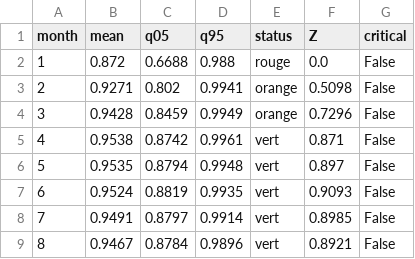
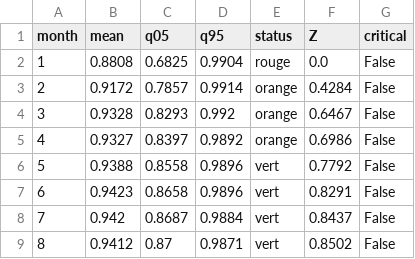
Before and after one commit to solo78/esika-articles-techniques, a CSV file: 2026-11_reputation-flux-donnees/results/reputation_P4_seed7.csv, drawn as a sheet; only a part is shown; the diff covers the shown part only.

```diff
--- a/2026-11_reputation-flux-donnees/results/reputation_P4_seed7.csv
+++ b/2026-11_reputation-flux-donnees/results/reputation_P4_seed7.csv
@@ -1,9 +1,9 @@
 month,mean,q05,q95,status,Z,critical
-1,0.872,0.6688,0.988,rouge,0.0,False
-2,0.9271,0.802,0.9941,orange,0.5098,False
-3,0.9428,0.8459,0.9949,orange,0.7296,False
-4,0.9538,0.8742,0.9961,vert,0.871,False
-5,0.9535,0.8794,0.9948,vert,0.897,False
-6,0.9524,0.8819,0.9935,vert,0.9093,False
-7,0.9491,0.8797,0.9914,vert,0.8985,False
-8,0.9467,0.8784,0.9896,vert,0.8921,False
+1,0.8808,0.6825,0.9904,rouge,0.0,False
+2,0.9172,0.7857,0.9914,orange,0.4284,False
+3,0.9328,0.8293,0.992,orange,0.6467,False
+4,0.9327,0.8397,0.9892,orange,0.6986,False
+5,0.9388,0.8558,0.9896,vert,0.7792,False
+6,0.9423,0.8658,0.9896,vert,0.8291,False
+7,0.942,0.8687,0.9884,vert,0.8437,False
+8,0.9412,0.87,0.9871,vert,0.8502,False
```
Also changed, not shown: 112 edited cells elsewhere in this file, 2026-11_reputation-flux-donnees/results/erreur_par_partenaire.csv, 2026-11_reputation-flux-donnees/results/erreur_portefeuille.csv, 19 other files.
